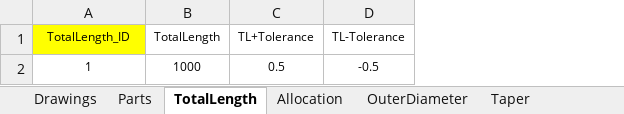
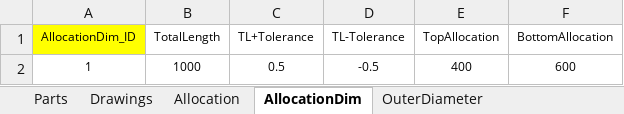
Before and after one commit to mojimould/mould_moji, an Excel workbook: Mould_Database/Mould_DB.xlsx, sheet AllocationDim, drawn as a sheet; values as stored, in another font and other column widths than the file's, no borders; the diff names each change by its address in the sheet, - before the commit and + after, or states it on an @@ line.

```diff
--- a/Mould_Database/Mould_DB.xlsx (sheet AllocationDim)
+++ b/Mould_Database/Mould_DB.xlsx (sheet AllocationDim)
-sheet tab: TotalLength
+sheet tab: AllocationDim
@@ sheet tab order changed: Parts | Drawings | Allocation | AllocationDim | OuterDiameter @@
+column E (TopAllocation), row 2: 400
+column F (BottomAllocation), row 2: 600
-A1: TotalLength_ID
+A1: AllocationDim_ID
```
Also changed, not shown: sheet OuterDiameter, sheet InnerDiameterDim, sheet Allocation, sheet Key, other sheet tabs.
